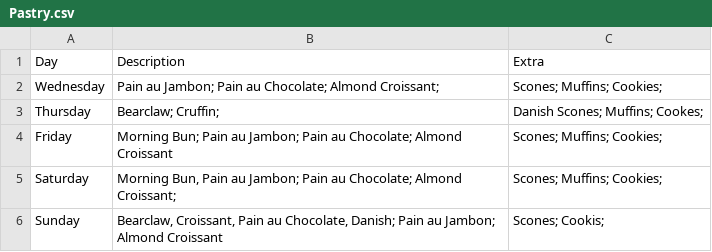
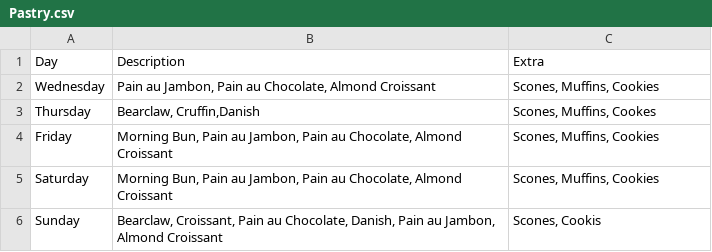
Before and after one commit to ChalkBoardz/ChalkBoardz.github.io, a CSV file: _data/Pastry.csv, drawn as a sheet.

Commit message:
Update Pastry.csv

```diff
--- a/_data/Pastry.csv
+++ b/_data/Pastry.csv
@@ -1,6 +1,6 @@
 Day,Description,Extra
-Wednesday,Pain au Jambon; Pain au Chocolate; Almond Croissant;,Scones; Muffins; Cookies;
-Thursday,Bearclaw; Cruffin;,Danish Scones; Muffins; Cookes;
-Friday,Morning Bun; Pain au Jambon; Pain au Chocolate; Almond Croissant,Scones; Muffins; Cookies;
-Saturday,"Morning Bun, Pain au Jambon; Pain au Chocolate; Almond Croissant;",Scones; Muffins; Cookies;
-Sunday,"Bearclaw, Croissant, Pain au Chocolate, Danish; Pain au Jambon; Almond Croissant",Scones; Cookis;
+Wednesday,"Pain au Jambon, Pain au Chocolate, Almond Croissant","Scones, Muffins, Cookies"
+Thursday,"Bearclaw, Cruffin,Danish", "Scones, Muffins, Cookes"
+Friday,"Morning Bun, Pain au Jambon, Pain au Chocolate, Almond Croissant","Scones, Muffins, Cookies"
+Saturday,"Morning Bun, Pain au Jambon, Pain au Chocolate, Almond Croissant","Scones, Muffins, Cookies"
+Sunday,"Bearclaw, Croissant, Pain au Chocolate, Danish, Pain au Jambon, Almond Croissant","Scones, Cookis"
```
